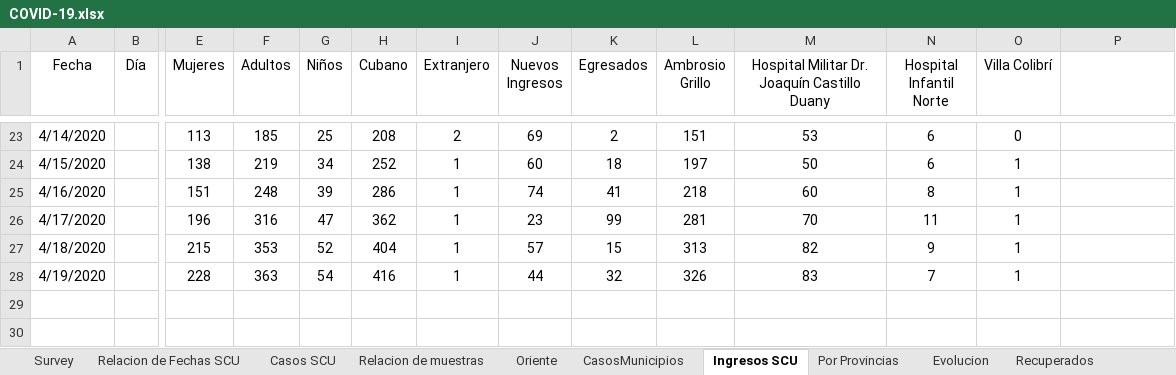
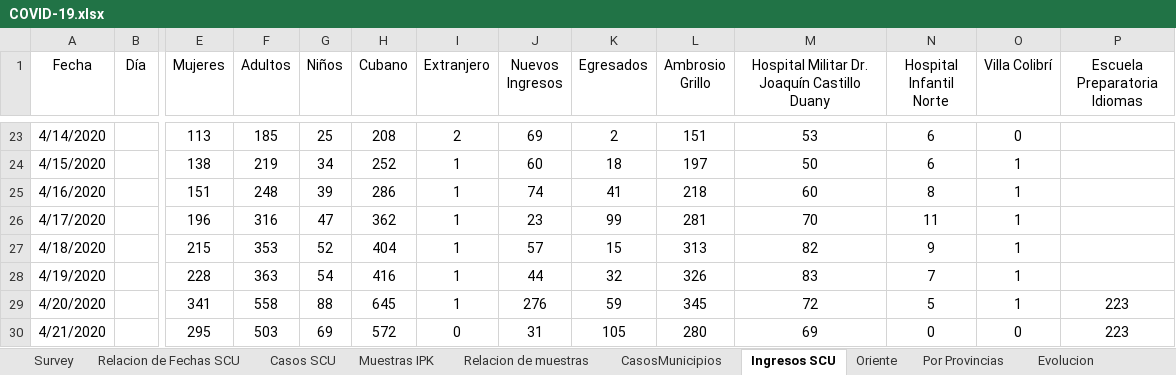
Before and after one commit to eloyoliveros91/covid19scu, an Excel workbook: data/COVID-19.xlsx, sheet Ingresos SCU, drawn as a sheet; only a part is shown, gaps mark what is left out; values as stored, in another font and other column widths than the file's, no borders; rows hold the shown columns only; the diff names each change by its address in the sheet, - before the commit and + after, or states it on an @@ line.

```diff
--- a/data/COVID-19.xlsx (sheet Ingresos SCU)
+++ b/data/COVID-19.xlsx (sheet Ingresos SCU)
+sheet tab: Muestras IPK
@@ sheet tab order changed: Survey | Relacion de Fechas SCU | Casos SCU | Muestras IPK | Relacion de muestras | CasosMunicipios | Ingresos SCU | Oriente | Por Provincias | Evolucion @@
-P1: (empty)
+P1: Escuela Preparatoria Idiomas
+row 29: 4/20/2020 |  | 341 | 558 | 88 | 645 | 1 | 276 | 59 | 345 | 72 | 5 | 1 | 223
+row 30: 4/21/2020 |  | 295 | 503 | 69 | 572 | 0 | 31 | 105 | 280 | 69 | 0 | 0 | 223
```
Also changed, not shown: sheet Relacion de Fechas SCU, sheet Oriente, sheet Casos SCU, sheet Survey, sheet Recuperados, sheet Relacion de muestras, 3 more sheets, data/muestras.xlsx, 1 other file.
